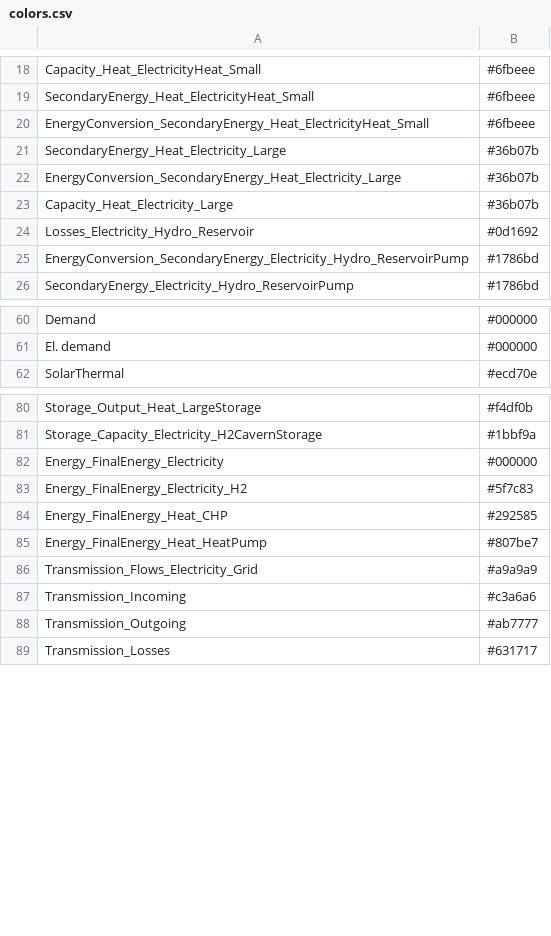
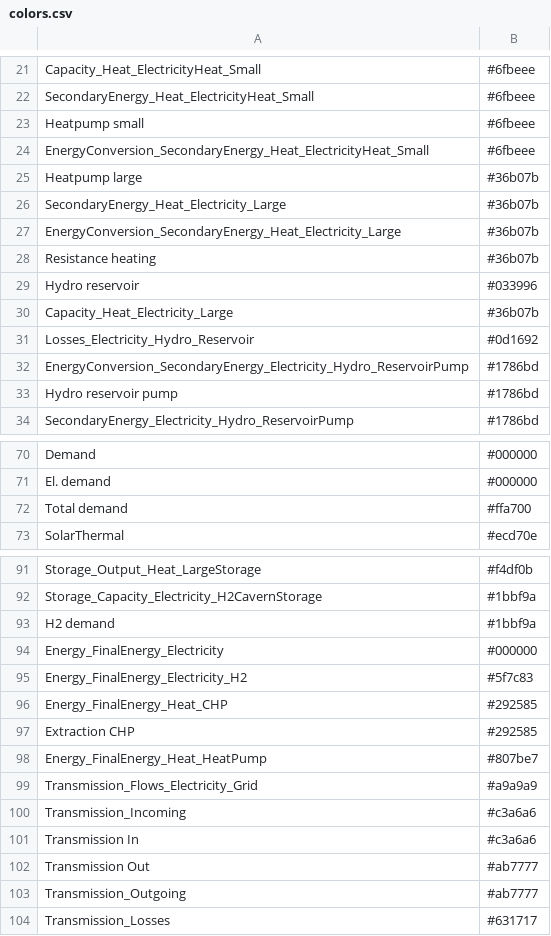
Before and after one commit to monika-o/oemof-flexmex-analysis, a CSV file: analysis/colors.csv, drawn as a sheet; only a part is shown, gaps mark what is left out; the diff covers the shown part only.

Commit message:
added labels and corresponding colors for dispatch plots for electricity in FlexMex2_2

```diff
--- a/analysis/colors.csv
+++ b/analysis/colors.csv
@@ -19,5 +22,9 @@ Capacity_Heat_ElectricityHeat_Small,#6fbeee
 SecondaryEnergy_Heat_ElectricityHeat_Small,#6fbeee
+Heatpump small,#6fbeee
 EnergyConversion_SecondaryEnergy_Heat_ElectricityHeat_Small,#6fbeee
+Heatpump large,#36b07b
 SecondaryEnergy_Heat_Electricity_Large,#36b07b
 EnergyConversion_SecondaryEnergy_Heat_Electricity_Large,#36b07b
+Resistance heating,#36b07b
+Hydro reservoir,#033996
 Capacity_Heat_Electricity_Large,#36b07b
@@ -25,2 +32,3 @@ Losses_Electricity_Hydro_Reservoir,#0d1692
 EnergyConversion_SecondaryEnergy_Electricity_Hydro_ReservoirPump,#1786bd
+Hydro reservoir pump,#1786bd
 SecondaryEnergy_Electricity_Hydro_ReservoirPump,#1786bd
@@ -61,2 +71,3 @@ Demand,#000000
 El. demand,#000000
+Total demand,#ffa700
 SolarThermal,#ecd70e
@@ -81,2 +92,3 @@ Storage_Output_Heat_LargeStorage,#f4df0b
 Storage_Capacity_Electricity_H2CavernStorage,#1bbf9a
+H2 demand,#1bbf9a
 Energy_FinalEnergy_Electricity,#000000
@@ -84,2 +96,3 @@ Energy_FinalEnergy_Electricity_H2,#5f7c83
 Energy_FinalEnergy_Heat_CHP,#292585
+Extraction CHP,#292585
 Energy_FinalEnergy_Heat_HeatPump,#807be7
@@ -87,2 +100,4 @@ Transmission_Flows_Electricity_Grid,#a9a9a9
 Transmission_Incoming,#c3a6a6
+Transmission In,#c3a6a6
+Transmission Out,#ab7777
 Transmission_Outgoing,#ab7777
```
Also changed, not shown: 7 added rows elsewhere in this file, 1 other file.
